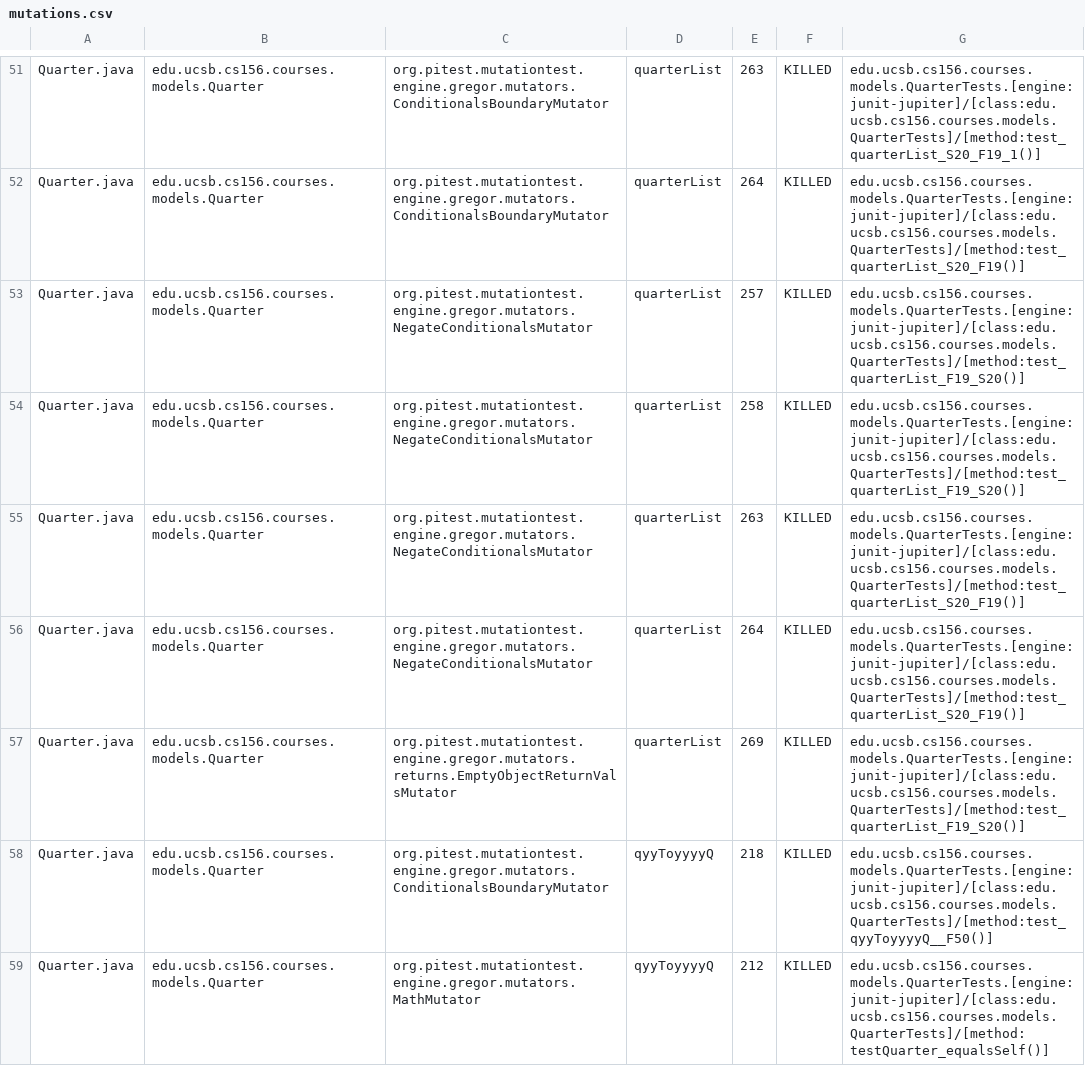
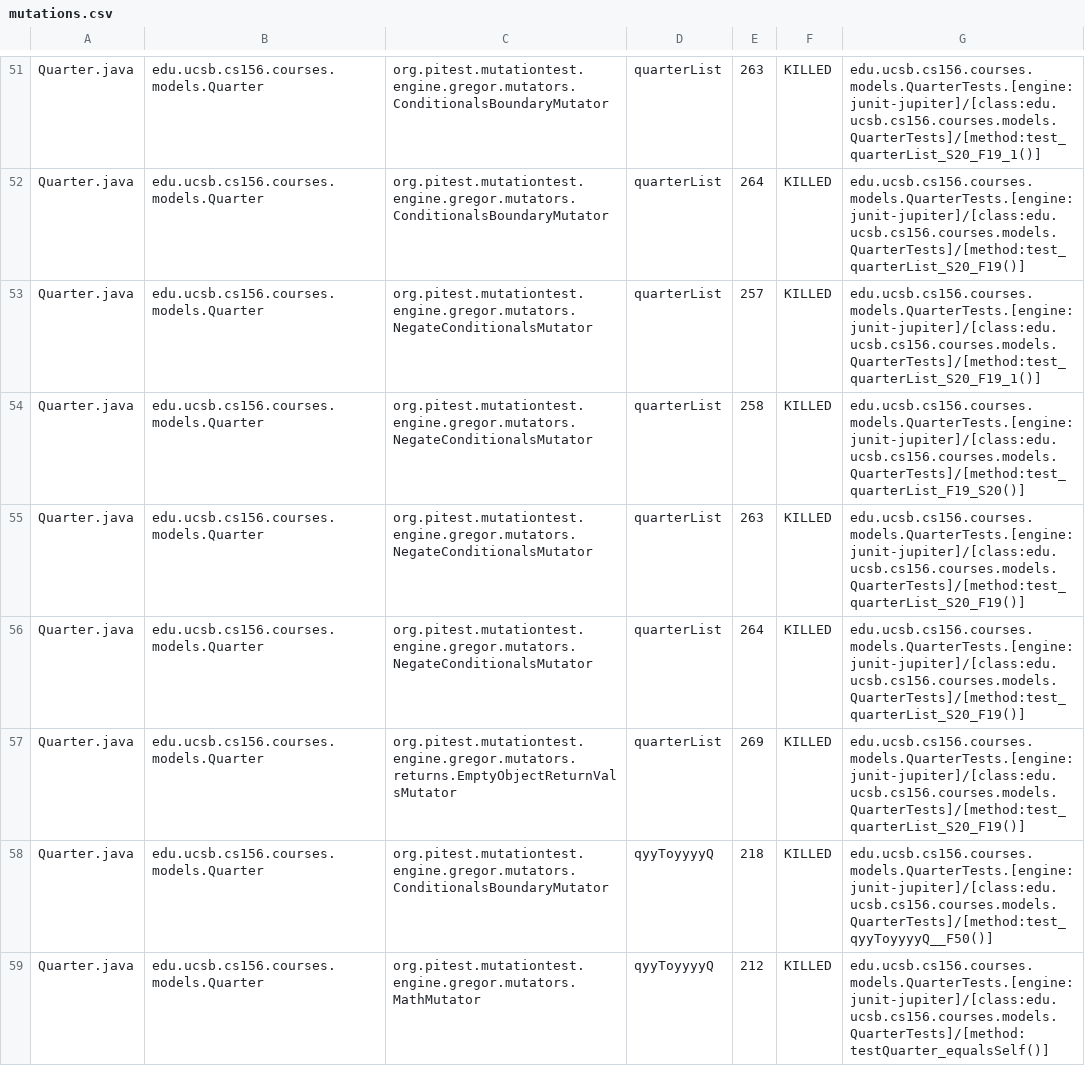
Before and after one commit to ucsb-cs156-s23/proj-courses-s23-7pm-4, a CSV file: prs/56/pitest/mutations.csv, drawn as a sheet; only a part is shown, gaps mark what is left out; the diff covers the shown part only.

Commit message:
Deploying to gh-pages from @ ucsb-cs156-s23/proj-courses-s23-7pm-4@573a6cb84541fcd34795a9c6dd6afd2e40ce9476 🚀

```diff
--- a/prs/56/pitest/mutations.csv
+++ b/prs/56/pitest/mutations.csv
@@ -52,3 +52,3 @@ Quarter.java,edu.ucsb.cs156.courses.models.Quarter,org.pitest.mutationtest.engin
 Quarter.java,edu.ucsb.cs156.courses.models.Quarter,org.pitest.mutationtest.engine.gregor.mutators.ConditionalsBoundaryMutator,quarterList,264,KILLED,edu.ucsb.cs156.courses.models.QuarterTests.[engine:junit-jupiter]/[class:edu.ucsb.cs156.courses.models.QuarterTests]/[method:test_quarterList_S20_F19()]
-Quarter.java,edu.ucsb.cs156.courses.models.Quarter,org.pitest.mutationtest.engine.gregor.mutators.NegateConditionalsMutator,quarterList,257,KILLED,edu.ucsb.cs156.courses.models.QuarterTests.[engine:junit-jupiter]/[class:edu.ucsb.cs156.courses.models.QuarterTests]/[method:test_quarterList_F19_S20()]
+Quarter.java,edu.ucsb.cs156.courses.models.Quarter,org.pitest.mutationtest.engine.gregor.mutators.NegateConditionalsMutator,quarterList,257,KILLED,edu.ucsb.cs156.courses.models.QuarterTests.[engine:junit-jupiter]/[class:edu.ucsb.cs156.courses.models.QuarterTests]/[method:test_quarterList_S20_F19_1()]
 Quarter.java,edu.ucsb.cs156.courses.models.Quarter,org.pitest.mutationtest.engine.gregor.mutators.NegateConditionalsMutator,quarterList,258,KILLED,edu.ucsb.cs156.courses.models.QuarterTests.[engine:junit-jupiter]/[class:edu.ucsb.cs156.courses.models.QuarterTests]/[method:test_quarterList_F19_S20()]
@@ -56,3 +56,3 @@ Quarter.java,edu.ucsb.cs156.courses.models.Quarter,org.pitest.mutationtest.engin
 Quarter.java,edu.ucsb.cs156.courses.models.Quarter,org.pitest.mutationtest.engine.gregor.mutators.NegateConditionalsMutator,quarterList,264,KILLED,edu.ucsb.cs156.courses.models.QuarterTests.[engine:junit-jupiter]/[class:edu.ucsb.cs156.courses.models.QuarterTests]/[method:test_quarterList_S20_F19()]
-Quarter.java,edu.ucsb.cs156.courses.models.Quarter,org.pitest.mutationtest.engine.gregor.mutators.returns.EmptyObjectReturnValsMutator,quarterList,269,KILLED,edu.ucsb.cs156.courses.models.QuarterTests.[engine:junit-jupiter]/[class:edu.ucsb.cs156.courses.models.QuarterTests]/[method:test_quarterList_F19_S20()]
+Quarter.java,edu.ucsb.cs156.courses.models.Quarter,org.pitest.mutationtest.engine.gregor.mutators.returns.EmptyObjectReturnValsMutator,quarterList,269,KILLED,edu.ucsb.cs156.courses.models.QuarterTests.[engine:junit-jupiter]/[class:edu.ucsb.cs156.courses.models.QuarterTests]/[method:test_quarterList_S20_F19()]
 Quarter.java,edu.ucsb.cs156.courses.models.Quarter,org.pitest.mutationtest.engine.gregor.mutators.ConditionalsBoundaryMutator,qyyToyyyyQ,218,KILLED,edu.ucsb.cs156.courses.models.QuarterTests.[engine:junit-jupiter]/[class:edu.ucsb.cs156.courses.models.QuarterTests]/[method:test_qyyToyyyyQ__F50()]
```
Also changed, not shown: 89 edited cells elsewhere in this file, 43 other files.
